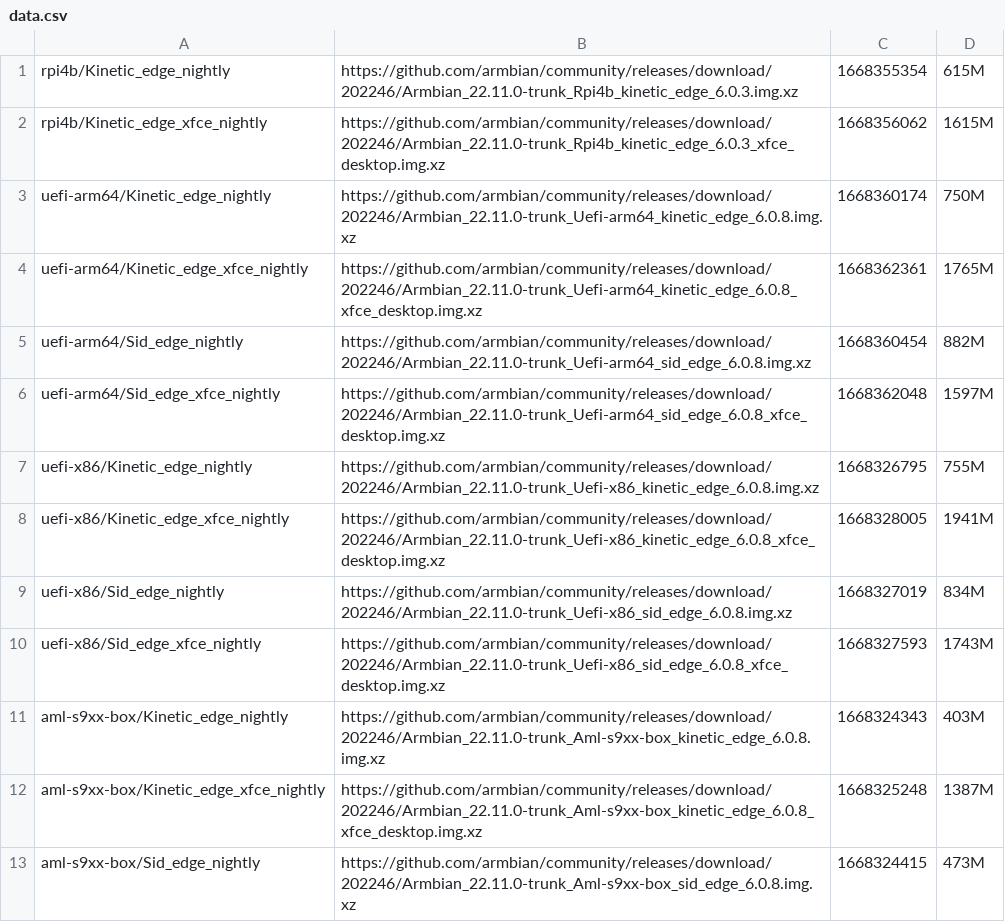
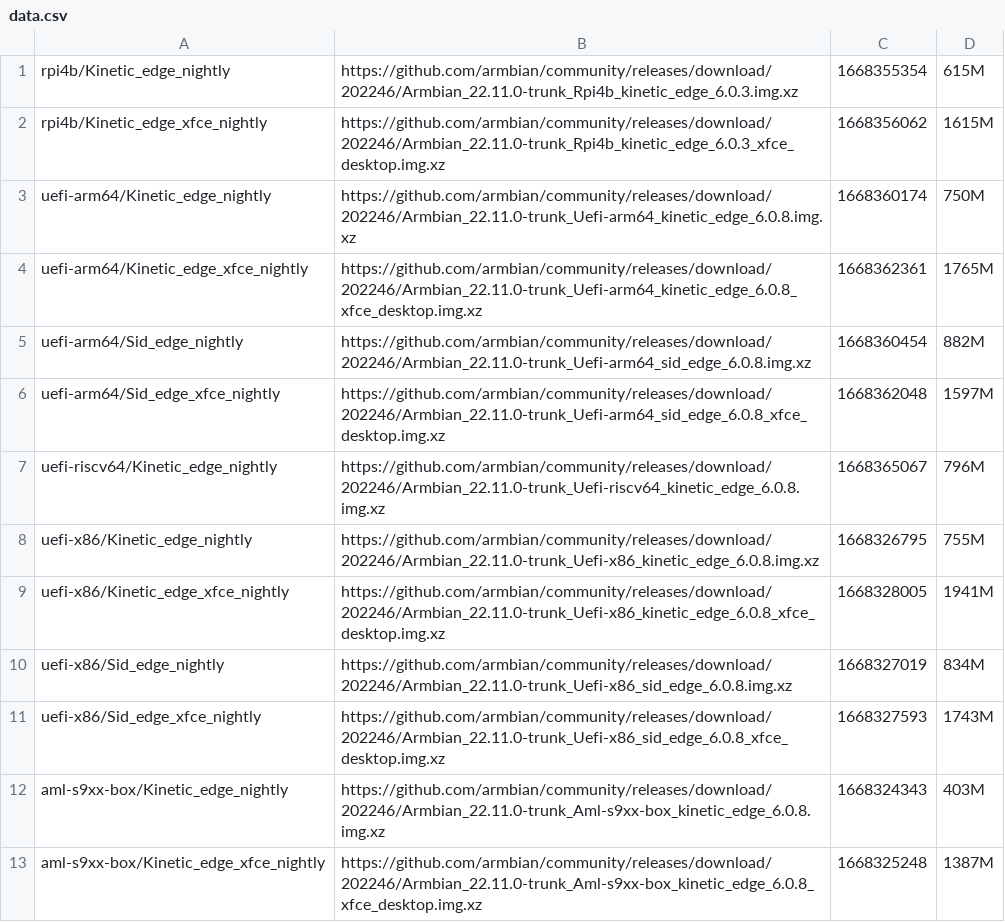
Before and after one commit to armbian/community, a CSV file: data.csv, drawn as a sheet; only a part is shown; the shorter side is filled out with more unchanged rows.

```diff
--- a/data.csv
+++ b/data.csv
@@ -6,2 +6,3 @@ uefi-arm64/Sid_edge_nightly|https://github.com/armbian/community/releases/downlo
 uefi-arm64/Sid_edge_xfce_nightly|https://github.com/armbian/community/releases/download/202246/Armbian_22.11.0-trunk_Uefi-arm64_sid_edge_6.0.8_xfce_desktop.img.xz|1668362048|1597M|
+uefi-riscv64/Kinetic_edge_nightly|https://github.com/armbian/community/releases/download/202246/Armbian_22.11.0-trunk_Uefi-riscv64_kinetic_edge_6.0.8.img.xz|1668365067|796M|
 uefi-x86/Kinetic_edge_nightly|https://github.com/armbian/community/releases/download/202246/Armbian_22.11.0-trunk_Uefi-x86_kinetic_edge_6.0.8.img.xz|1668326795|755M|
```
Also changed, not shown: 1 other file.
